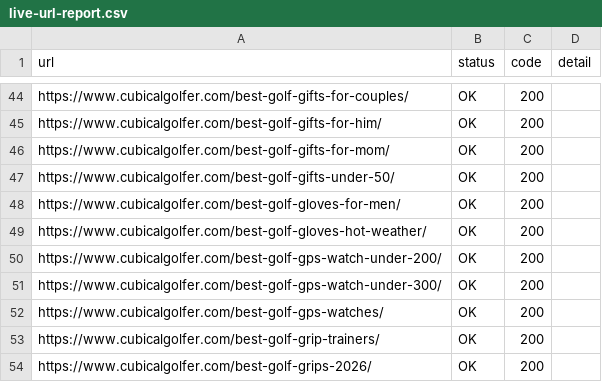
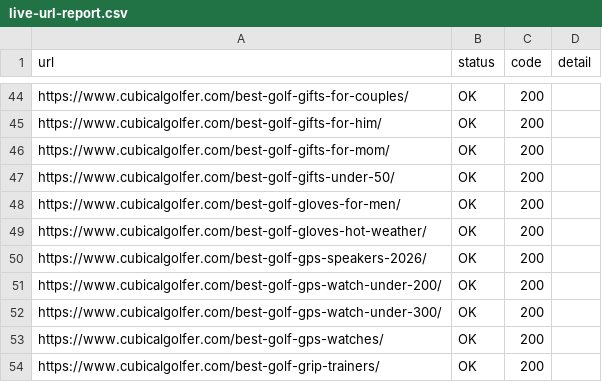
Before and after one commit to ryanoneill1/CubicalGolfer_Website, a CSV file: scripts/output/live-url-report.csv, drawn as a sheet; only a part is shown, gaps mark what is left out; the shorter side is filled out with more unchanged rows; the diff names each change by its address in the sheet, - before the commit and + after, or states it on an @@ line.

```diff
--- a/scripts/output/live-url-report.csv
+++ b/scripts/output/live-url-report.csv
+row 50: https://www.cubicalgolfer.com/best-golf-gps-speakers-2026/ | OK | 200
```
Also changed, not shown: scripts/output/live-listing-report.csv, 2 other files.
